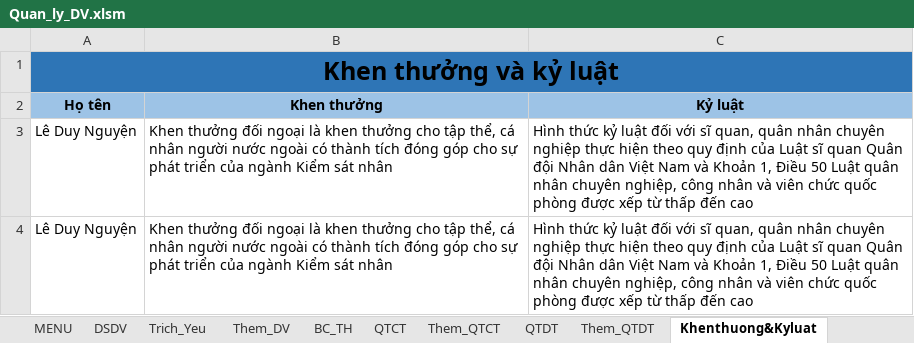
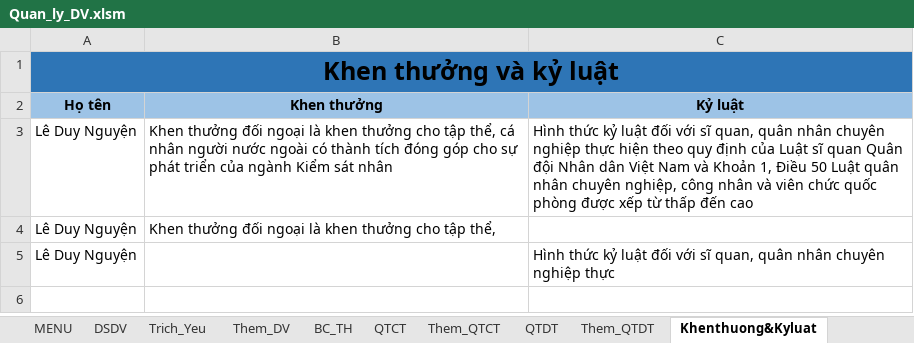
Before and after one commit to khanhn29/quanlydv, an Excel workbook: qldv/Quan_ly_DV.xlsm, sheet Khenthuong&Kyluat, drawn as a sheet; values as stored, in another font and other column widths than the file's, no borders; addresses are those after the commit; the diff names each change by its address in the sheet, - before the commit and + after, or states it on an @@ line.

```diff
--- a/qldv/Quan_ly_DV.xlsm (sheet Khenthuong&Kyluat)
+++ b/qldv/Quan_ly_DV.xlsm (sheet Khenthuong&Kyluat)
+row 4: Lê Duy Nguyện | Khen thưởng đối ngoại là khen thưởng cho tập thể,
-B5 (Khen thưởng): Khen thưởng đối ngoại là khen thưởng cho tập thể, cá nhân người nước ngoài có thành tích đóng góp cho sự phát triển của ngành Kiểm sát nhân
+B5 (Khen thưởng): (empty)
-C5 (Kỷ luật): …nghiệp thực hiện theo quy định của Luật sĩ quan Quân đội Nhân dân Việt Nam và Khoản 1, Điều 50 Luật quân nhân chuyên nghiệp, công nhân và viên chức quốc phòng được xếp từ thấp đến cao
+C5 (Kỷ luật): …nghiệp thực
```
Also changed, not shown: sheet Trich_Yeu, sheet Them_KT&KL, other sheet tabs, charts or pictures, 2 other files.
